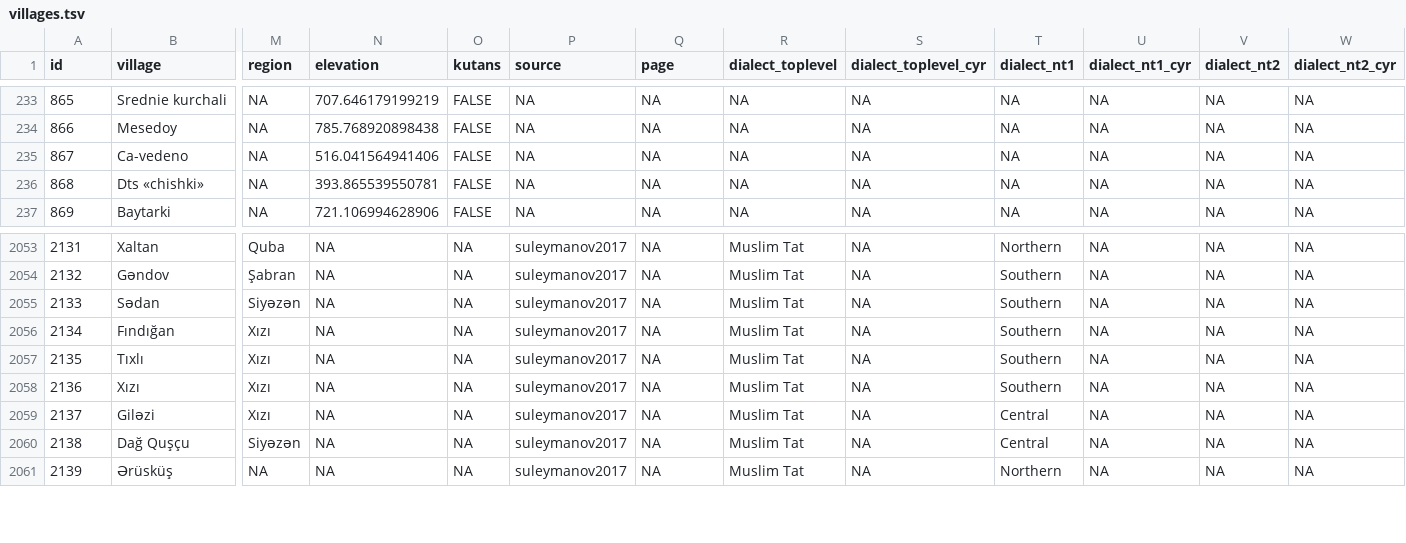
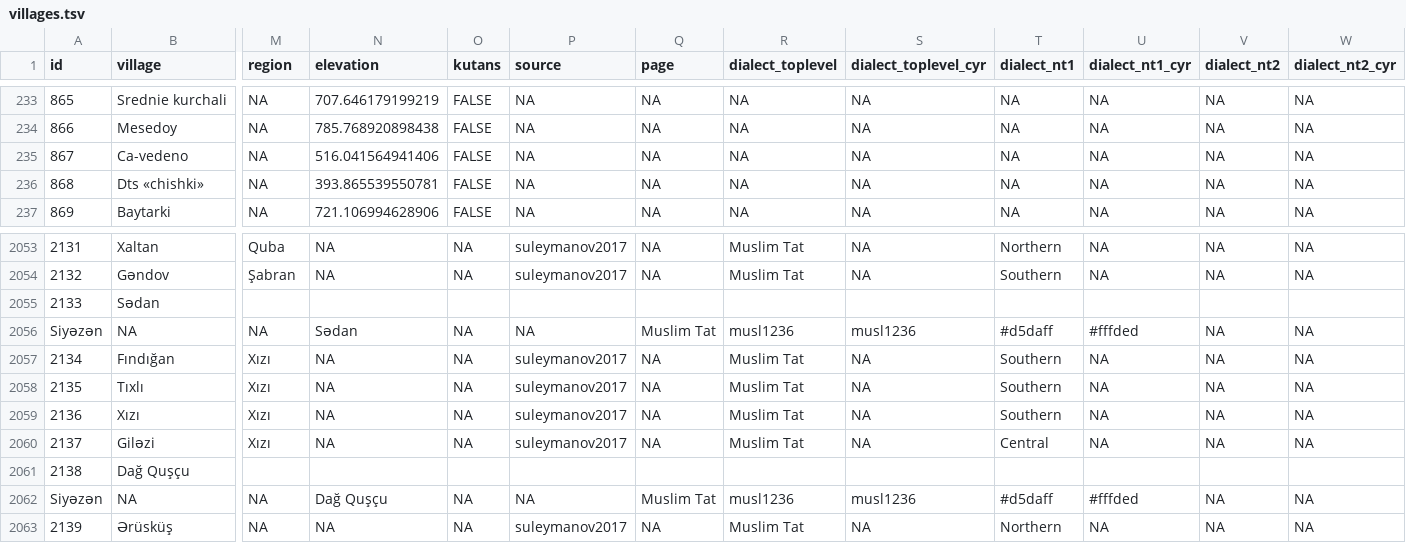
Before and after one commit to sverhees/master_villages, a TSV file: data/villages.tsv, drawn as a sheet; only a part is shown, gaps mark what is left out; addresses are those after the commit; rows hold the shown columns only; the diff covers the shown part only; the diff names each change by its address in the sheet, - before the commit and + after, or states it on an @@ line.

```diff
--- a/data/villages.tsv
+++ b/data/villages.tsv
-M2055 (region): Siyəzən
+M2055 (region): (empty)
-N2055 (elevation): NA
+N2055 (elevation): (empty)
-O2055 (kutans): NA
+O2055 (kutans): (empty)
-P2055 (source): suleymanov2017
+P2055 (source): (empty)
-Q2055 (page): NA
+Q2055 (page): (empty)
-R2055 (dialect_toplevel): Muslim Tat
+R2055 (dialect_toplevel): (empty)
-S2055 (dialect_toplevel_cyr): NA
+S2055 (dialect_toplevel_cyr): (empty)
-T2055 (dialect_nt1): Southern
+T2055 (dialect_nt1): (empty)
-U2055 (dialect_nt1_cyr): NA
+U2055 (dialect_nt1_cyr): (empty)
-V2055 (dialect_nt2): NA
+V2055 (dialect_nt2): (empty)
-W2055 (dialect_nt2_cyr): NA
+W2055 (dialect_nt2_cyr): (empty)
+row 2056: Siyəzən | NA | NA | Sədan | NA | NA | Muslim Tat | musl1236 | musl1236 | #d5daff | #fffded | NA | NA
-M2061 (region): Siyəzən
+M2061 (region): (empty)
-N2061 (elevation): NA
+N2061 (elevation): (empty)
-O2061 (kutans): NA
+O2061 (kutans): (empty)
-P2061 (source): suleymanov2017
+P2061 (source): (empty)
-Q2061 (page): NA
+Q2061 (page): (empty)
-R2061 (dialect_toplevel): Muslim Tat
+R2061 (dialect_toplevel): (empty)
-S2061 (dialect_toplevel_cyr): NA
+S2061 (dialect_toplevel_cyr): (empty)
-T2061 (dialect_nt1): Central
+T2061 (dialect_nt1): (empty)
-U2061 (dialect_nt1_cyr): NA
+U2061 (dialect_nt1_cyr): (empty)
-V2061 (dialect_nt2): NA
+V2061 (dialect_nt2): (empty)
-W2061 (dialect_nt2_cyr): NA
+W2061 (dialect_nt2_cyr): (empty)
+row 2062: Siyəzən | NA | NA | Dağ Quşçu | NA | NA | Muslim Tat | musl1236 | musl1236 | #d5daff | #fffded | NA | NA
```
Also changed, not shown: 48 edited cells elsewhere in this file, data/TALD/tald_villages.tsv.
